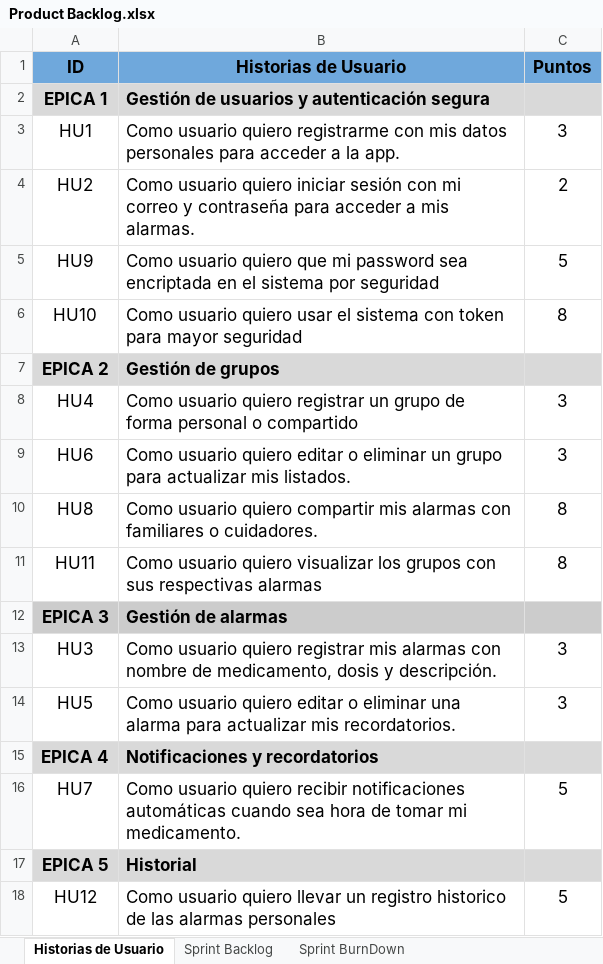
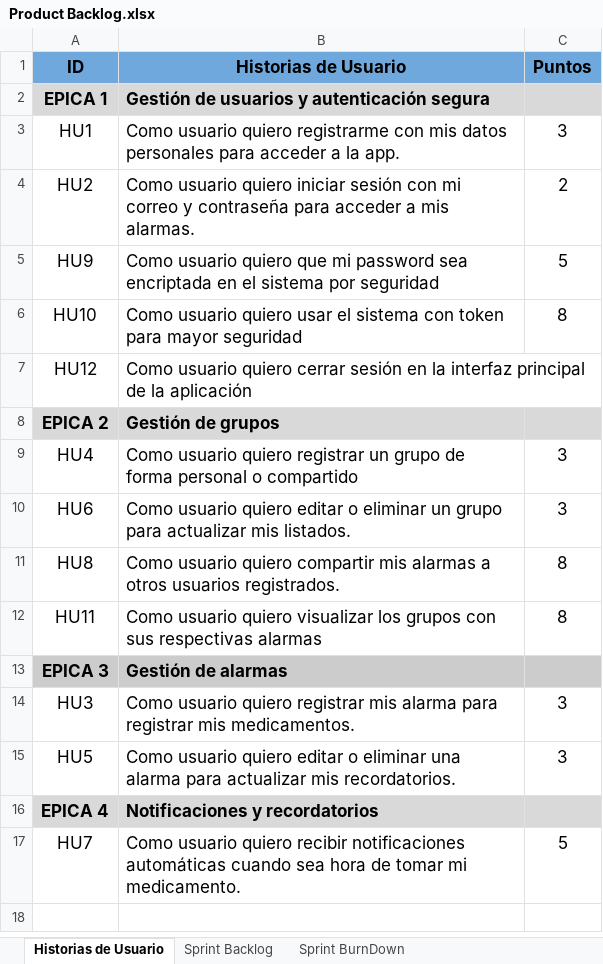
Before and after one commit to Alonsesky/Proyecto-Yourmeds, an Excel workbook: Capstone/Fase 2/Evidencias/Product Backlog.xlsx, sheet Historias de Usuario, drawn as a sheet; values as stored, in another font and other column widths than the file's, no borders; charts and pictures not drawn; removed rows and columns are numbered as before the commit, all else as after; the diff names each change by its address in the sheet, - before the commit and + after, or states it on an @@ line.

```diff
--- a/Capstone/Fase 2/Evidencias/Product Backlog.xlsx (sheet Historias de Usuario)
+++ b/Capstone/Fase 2/Evidencias/Product Backlog.xlsx (sheet Historias de Usuario)
+row 7: HU12 | Como usuario quiero cerrar sesión en la interfaz principal de la aplicación
-B11 (Historias de Usuario): …mis alarmas con familiares o cuidadores.
+B11 (Historias de Usuario): …mis alarmas a otros usuarios registrados.
-B14 (Historias de Usuario): …registrar mis alarmas con nombre de medicamento, dosis y descripción.
+B14 (Historias de Usuario): …registrar mis alarma para registrar mis medicamentos.
-row 17: EPICA 5 | Historial
-row 18: HU12 | Como usuario quiero llevar un registro historico de las alarmas personales | 5
```
Also changed, not shown: sheet Sprint Backlog, sheet Sprint BurnDown, charts or pictures, Capstone/Fase 1/Grupales/Carta Gantt.xlsx, Capstone/Fase 2/Evidencias/Historias Usuario.xlsx, 2 other files.
